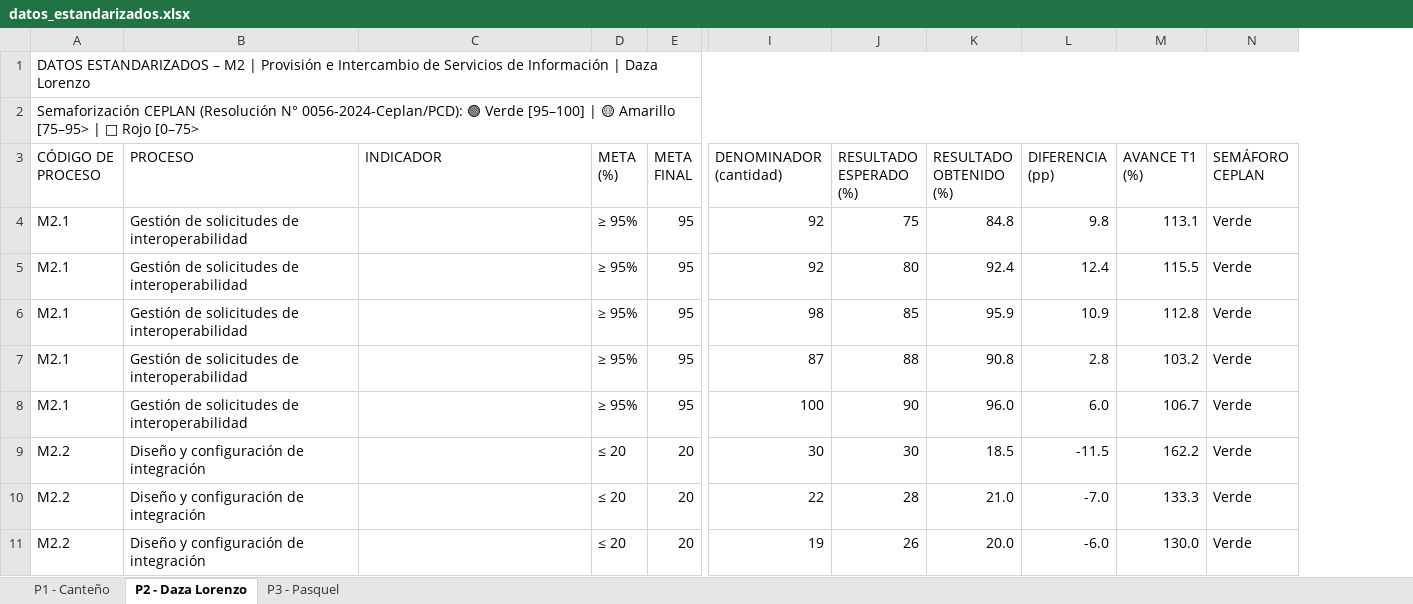
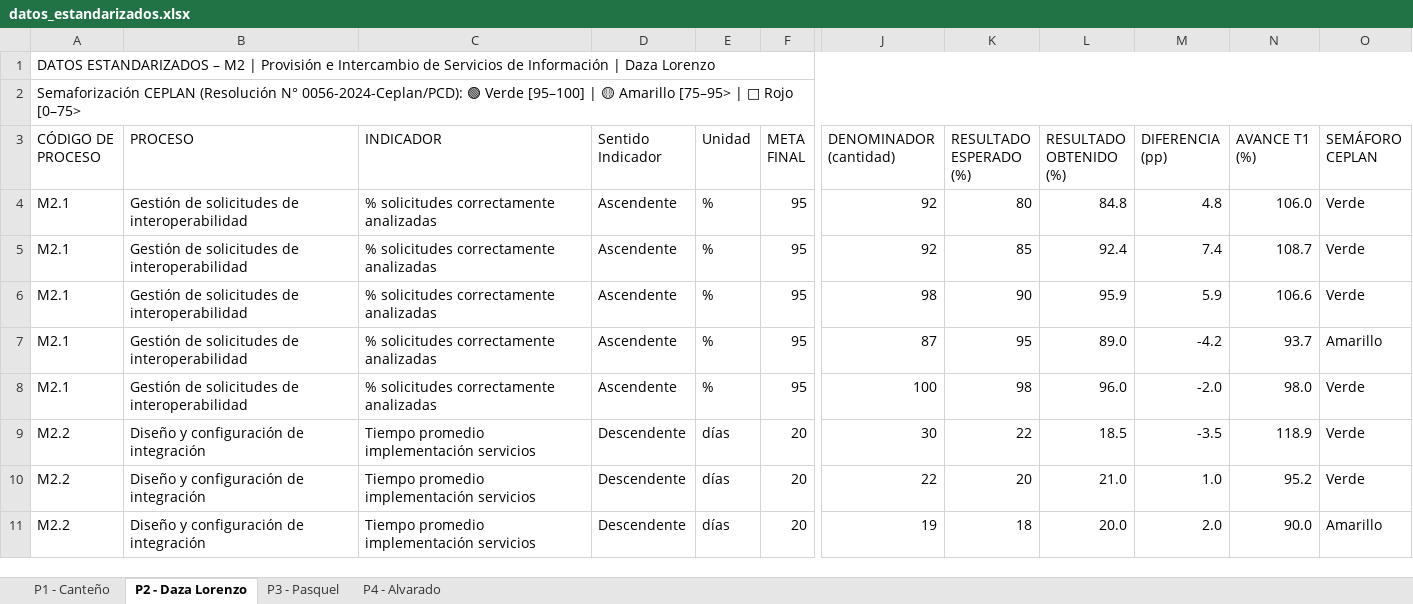
Before and after one commit to Savage-22/procesosInteroperatibilidad, an Excel workbook: datos_estandarizados.xlsx, sheet P2 - Daza Lorenzo, drawn as a sheet; only a part is shown, gaps mark what is left out; values as stored, in another font and other column widths than the file's, no cell formats; charts and pictures not drawn; removed rows and columns are numbered as before the commit, all else as after; the diff covers the shown part only; the diff names each change by its address in the sheet, - before the commit and + after, or states it on an @@ line.

Commit message:
fix: lector adaptado al Excel de datos crudos — módulo desde el código, columnas por nombre y cálculos en Python
- La fila de encabezados se detecta automáticamente y las columnas se mapean
  por nombre (tolera 'Sentido' vs 'Tipo Indicador', 'META FINAL (%)', etc.)
- El módulo se deriva del código de proceso (M4.1 → M4): se corrige la falsa
  advertencia de que M4 no tenía datos
- resultado_obtenido, diferencia, avance T1 y semáforo se calculan desde
  numerador/denominador; en unidades no porcentuales (días) es un promedio
- Se descartan filas auxiliares (tablas de fórmulas, notas) que rompían la
  comparativa y el resto de vistas
- Alias 'Setiembre' en los meses y tests del lector actualizados (40 verdes)

```diff
--- a/datos_estandarizados.xlsx (sheet P2 - Daza Lorenzo)
+++ b/datos_estandarizados.xlsx (sheet P2 - Daza Lorenzo)
+sheet tab: P4 - Alvarado
-column D (META (%)), rows 4-11: ≥ 95% | ≥ 95% | ≥ 95% | ≥ 95% | ≥ 95% | ≤ 20 | ≤ 20 | ≤ 20
+column D (Sentido Indicador), rows 4-11: Ascendente | Ascendente | Ascendente | Ascendente | Ascendente | Descendente | Descendente | Descendente
+column E (Unidad), rows 4-11: % | % | % | % | % | días | días | días
-C4:C8 (INDICADOR): (empty)
+C4:C8 (INDICADOR): % solicitudes correctamente analizadas
-K4 (RESULTADO ESPERADO (%)): 75
+K4 (RESULTADO ESPERADO (%)): 80
-M4 (DIFERENCIA (pp)): 9.8
+M4 (DIFERENCIA (pp)): 4.8
-N4 (AVANCE T1 (%)): 113.1
+N4 (AVANCE T1 (%)): 106.0
-K5 (RESULTADO ESPERADO (%)): 80
+K5 (RESULTADO ESPERADO (%)): 85
-M5 (DIFERENCIA (pp)): 12.4
+M5 (DIFERENCIA (pp)): 7.4
-N5 (AVANCE T1 (%)): 115.5
+N5 (AVANCE T1 (%)): 108.7
-K6 (RESULTADO ESPERADO (%)): 85
+K6 (RESULTADO ESPERADO (%)): 90
-M6 (DIFERENCIA (pp)): 10.9
+M6 (DIFERENCIA (pp)): 5.9
-N6 (AVANCE T1 (%)): 112.8
+N6 (AVANCE T1 (%)): 106.6
-K7 (RESULTADO ESPERADO (%)): 88
+K7 (RESULTADO ESPERADO (%)): 95
-L7 (RESULTADO OBTENIDO (%)): 90.8
+L7 (RESULTADO OBTENIDO (%)): 89.0
-M7 (DIFERENCIA (pp)): 2.8
+M7 (DIFERENCIA (pp)): -4.2
-N7 (AVANCE T1 (%)): 103.2
+N7 (AVANCE T1 (%)): 93.7
-O7 (SEMÁFORO CEPLAN): Verde
+O7 (SEMÁFORO CEPLAN): Amarillo
-K8 (RESULTADO ESPERADO (%)): 90
+K8 (RESULTADO ESPERADO (%)): 98
-M8 (DIFERENCIA (pp)): 6.0
+M8 (DIFERENCIA (pp)): -2.0
-N8 (AVANCE T1 (%)): 106.7
+N8 (AVANCE T1 (%)): 98.0
-C9:C11 (INDICADOR): (empty)
+C9:C11 (INDICADOR): Tiempo promedio implementación servicios
-K9 (RESULTADO ESPERADO (%)): 30
+K9 (RESULTADO ESPERADO (%)): 22
-M9 (DIFERENCIA (pp)): -11.5
+M9 (DIFERENCIA (pp)): -3.5
-N9 (AVANCE T1 (%)): 162.2
+N9 (AVANCE T1 (%)): 118.9
-K10 (RESULTADO ESPERADO (%)): 28
+K10 (RESULTADO ESPERADO (%)): 20
-M10 (DIFERENCIA (pp)): -7.0
+M10 (DIFERENCIA (pp)): 1.0
-N10 (AVANCE T1 (%)): 133.3
+N10 (AVANCE T1 (%)): 95.2
-K11 (RESULTADO ESPERADO (%)): 26
+K11 (RESULTADO ESPERADO (%)): 18
-M11 (DIFERENCIA (pp)): -6.0
+M11 (DIFERENCIA (pp)): 2.0
-N11 (AVANCE T1 (%)): 130.0
+N11 (AVANCE T1 (%)): 90.0
-O11 (SEMÁFORO CEPLAN): Verde
+O11 (SEMÁFORO CEPLAN): Amarillo
```
Also changed, not shown: 31 edited cells elsewhere in this sheet, sheet P3 - Pasquel, sheet P1 - Canteño, cell formats, formulas that keep their value, charts or pictures, 5 other files.
